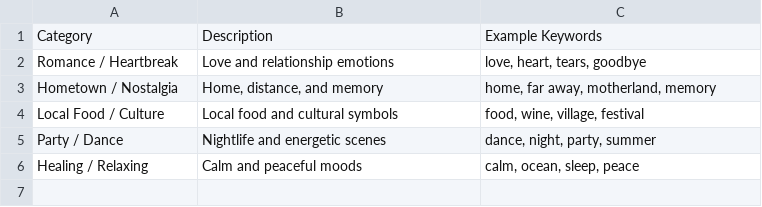
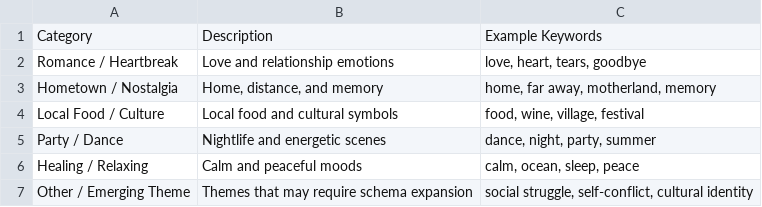
Before and after one commit to goldenai-repo/music-market-analysis, a CSV file: data/processed/content_category_schema.csv, drawn as a sheet.

Commit message:
Update content category schema with emerging theme category

```diff
--- a/data/processed/content_category_schema.csv
+++ b/data/processed/content_category_schema.csv
@@ -6 +6,2 @@ Party / Dance,Nightlife and energetic scenes,"dance, night, party, summer"
 Healing / Relaxing,Calm and peaceful moods,"calm, ocean, sleep, peace"
+Other / Emerging Theme,Themes that may require schema expansion,"social struggle, self-conflict, cultural identity"
```
